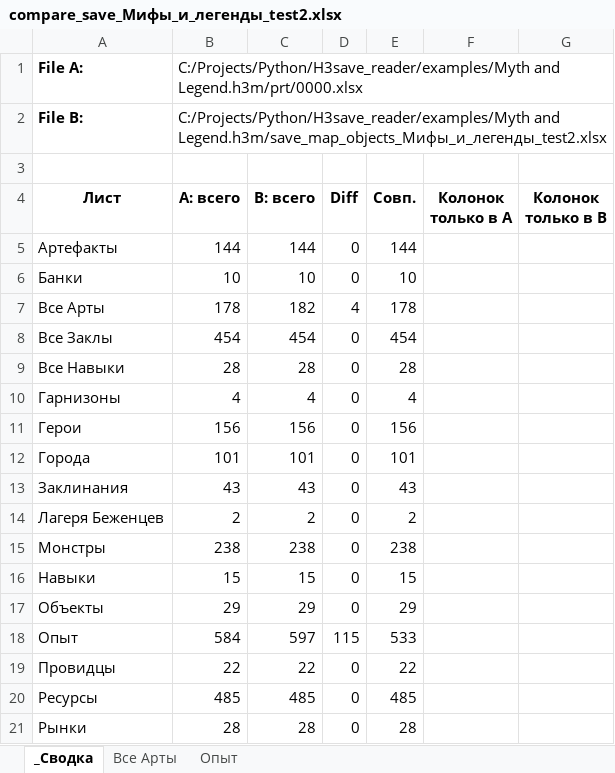
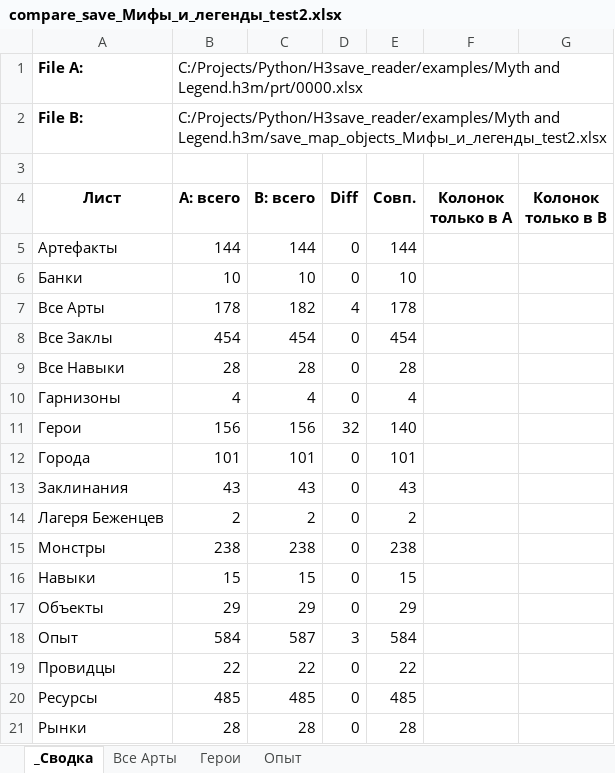
Before and after one commit to AlexZ98765/H3save_reader, an Excel workbook: examples/Myth and Legend.h3m/compare_save_Мифы_и_легенды_test2.xlsx, sheet _Сводка, drawn as a sheet; only a part is shown; values as stored, in another font and other column widths than the file's, no borders; the diff names each change by its address in the sheet, - before the commit and + after, or states it on an @@ line.

```diff
--- a/examples/Myth and Legend.h3m/compare_save_Мифы_и_легенды_test2.xlsx (sheet _Сводка)
+++ b/examples/Myth and Legend.h3m/compare_save_Мифы_и_легенды_test2.xlsx (sheet _Сводка)
+sheet tab: Герои
-D11 (Diff): 0
+D11 (Diff): 32
-E11 (Совп.): 156
+E11 (Совп.): 140
-C18 (B: всего): 597
+C18 (B: всего): 587
-D18 (Diff): 115
+D18 (Diff): 3
-E18 (Совп.): 533
+E18 (Совп.): 584
```
Also changed, not shown: sheet Опыт, 4 other files.
